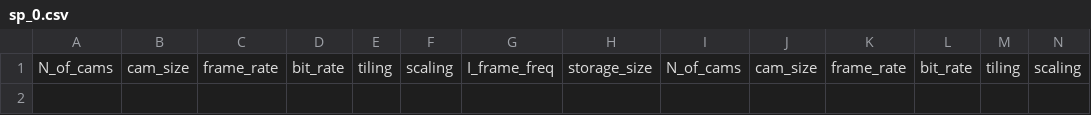
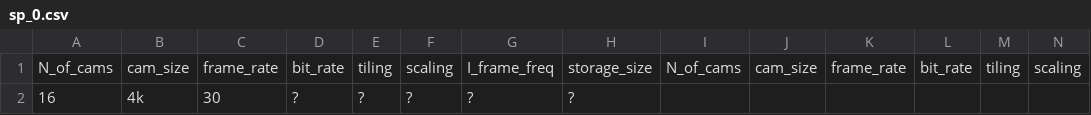
Before and after one commit to tingleshao/sim_cam, a CSV file: sp_0.csv, drawn as a sheet; only a part is shown; rows hold the shown columns only; the diff names each change by its address in the sheet, - before the commit and + after, or states it on an @@ line.

Commit message:
update sp 0

```diff
--- a/sp_0.csv
+++ b/sp_0.csv
+row 2: 16 | 4k | 30 | ? | ? | ? | ? | ?
```
